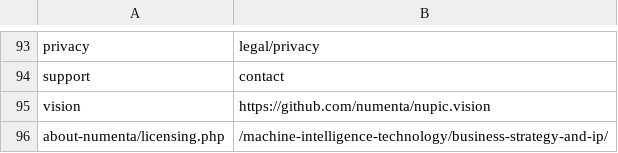
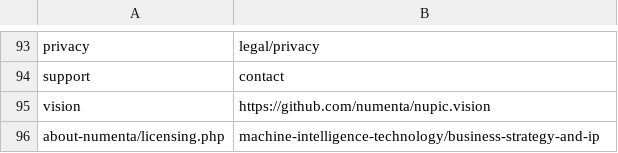
Before and after one commit to rhyolight/numenta-web, a CSV file: ci/numenta.com/url_redirect.csv, drawn as a sheet; only a part is shown, gaps mark what is left out.

Commit message:
Licensing redirect - removed slashes

```diff
--- a/ci/numenta.com/url_redirect.csv
+++ b/ci/numenta.com/url_redirect.csv
@@ -95,2 +95,2 @@ support,contact
 vision,https://github.com/numenta/nupic.vision
-about-numenta/licensing.php,/machine-intelligence-technology/business-strategy-and-ip/
+about-numenta/licensing.php,machine-intelligence-technology/business-strategy-and-ip
```
